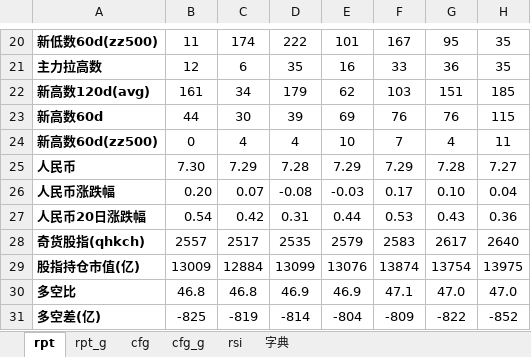
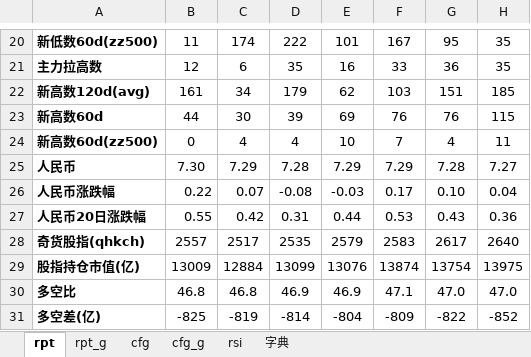
Before and after one commit to aixingkong/view, an Excel workbook: report_2406.xlsx, sheet rpt, drawn as a sheet; only a part is shown, gaps mark what is left out; values as stored, in another font and other column widths than the file's, no borders; conditional formats not drawn; the diff names each change by its address in the sheet, - before the commit and + after, or states it on an @@ line.

```diff
--- a/report_2406.xlsx (sheet rpt)
+++ b/report_2406.xlsx (sheet rpt)
-B26: 0.20
+B26: 0.22
-B27: 0.54
+B27: 0.55
```
Also changed, not shown: 5 other files.
